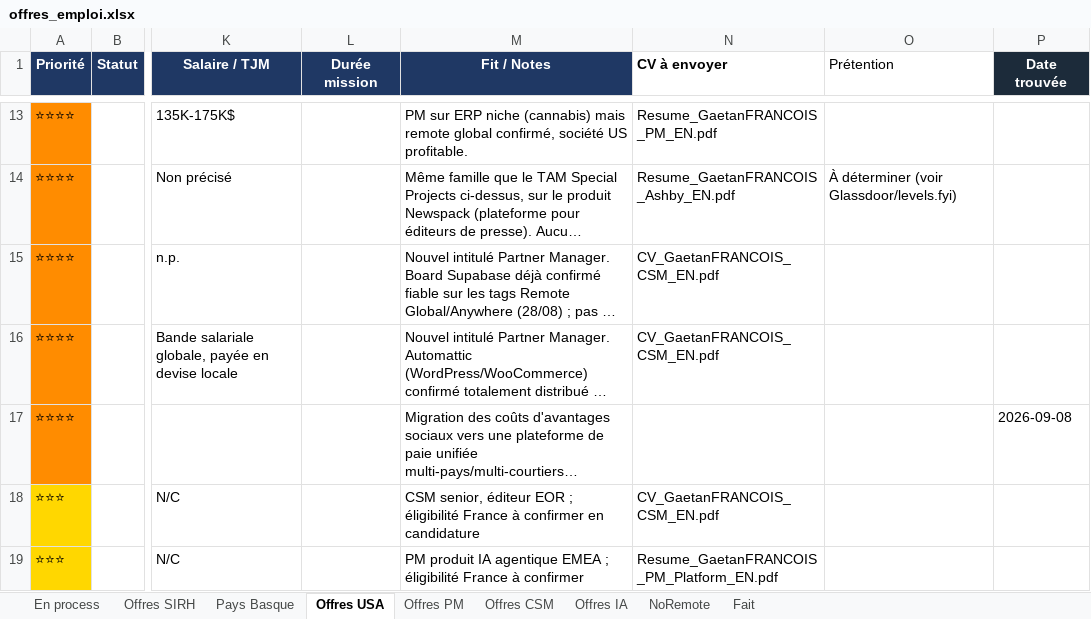
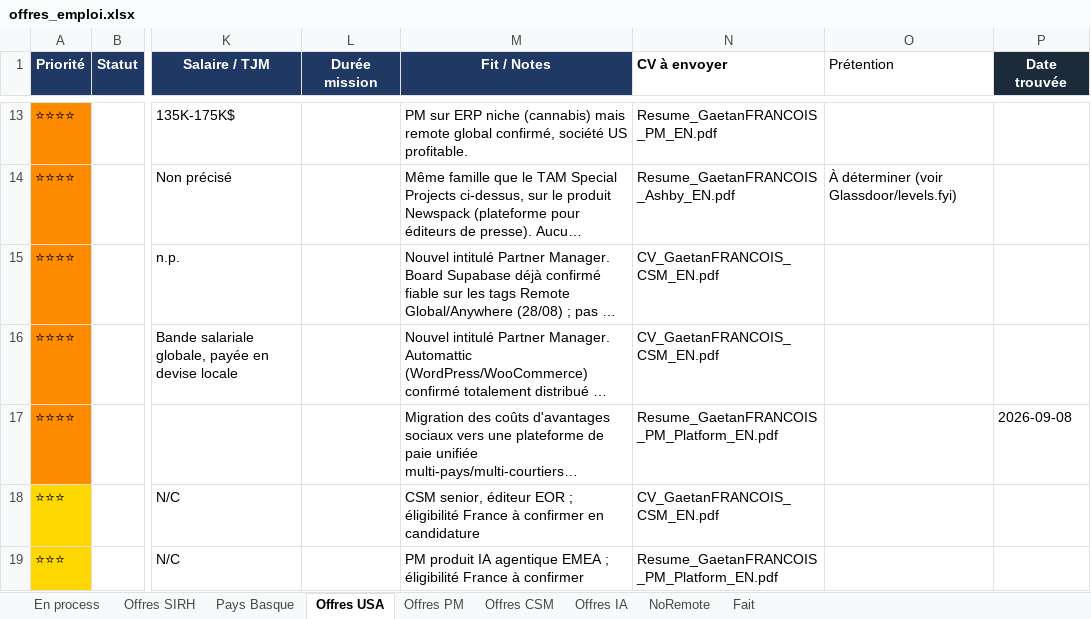
Before and after one commit to MisterZogs/recherche-taf, an Excel workbook: offres_emploi.xlsx, sheet Offres USA, drawn as a sheet; only a part is shown, gaps mark what is left out; long unchanged cells end in …; values as stored, in another font and other column widths than the file's, no borders; the diff names each change by its address in the sheet, - before the commit and + after, or states it on an @@ line.

```diff
--- a/offres_emploi.xlsx (sheet Offres USA)
+++ b/offres_emploi.xlsx (sheet Offres USA)
-N17 (CV à envoyer): (empty)
+N17 (CV à envoyer): Resume_GaetanFRANCOIS_PM_Platform_EN.pdf
```
Also changed, not shown: sheet Fait, sheet NoRemote, sheet Offres CSM, sheet Offres IA, sheet Offres SIRH, sheet En process.
